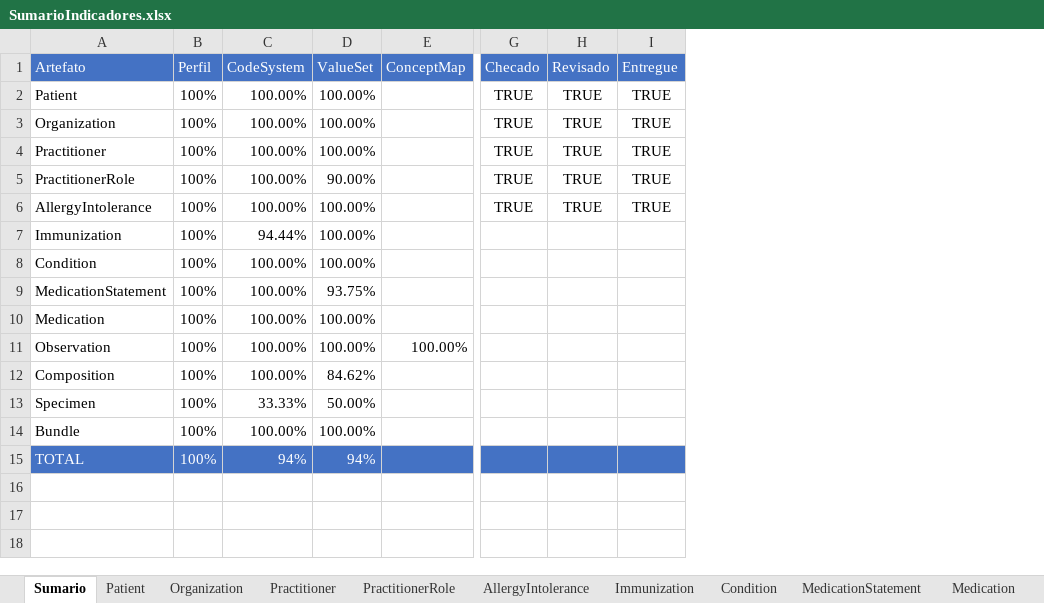
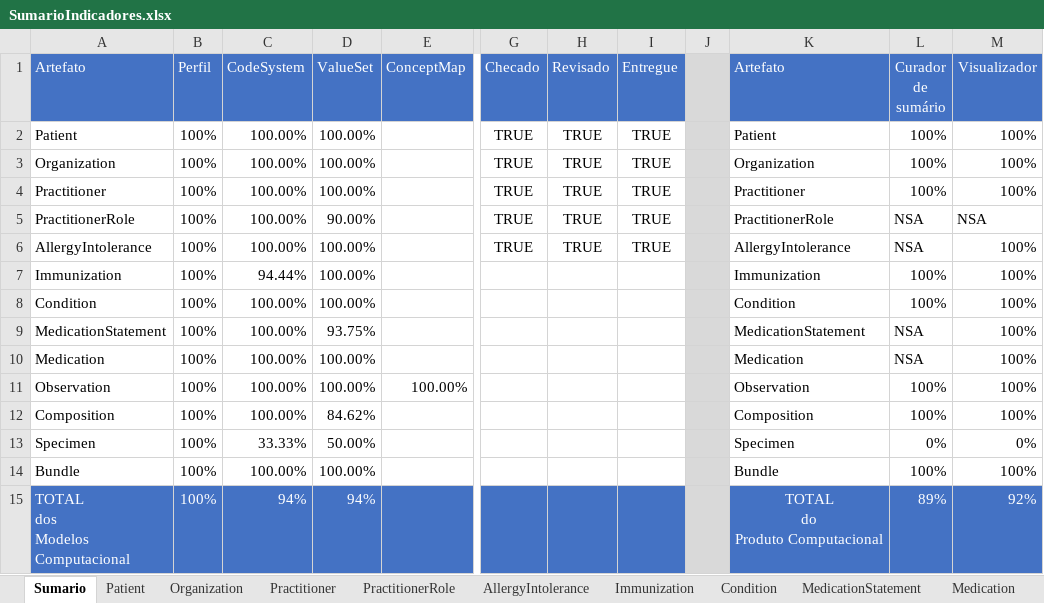
Before and after one commit to moaassis/https-git-codecommit.sa-east-1.amazonaws.com-v1-repos-ips-brasil-documentos, an Excel workbook: Gestão do Projeto/Indicadores/SumarioIndicadores.xlsx, sheet Sumario, drawn as a sheet; only a part is shown, gaps mark what is left out; values as stored, in another font and other column widths than the file's, no borders; charts and pictures not drawn; ↵ is a line break in a cell; the diff names each change by its address in the sheet, - before the commit and + after, or states it on an @@ line.

Commit message:
Adicionada secao de produtos computacionais

```diff
--- a/Gestão do Projeto/Indicadores/SumarioIndicadores.xlsx (sheet Sumario)
+++ b/Gestão do Projeto/Indicadores/SumarioIndicadores.xlsx (sheet Sumario)
+column J, empty
+column K (Artefato), rows 2-15: Patient | Organization | Practitioner | PractitionerRole | AllergyIntolerance | Immunization | Condition | MedicationStatement | Medication | Observation | Composition | Specimen | Bundle | TOTAL ↵ do ↵ Produto Computacional
+column L (Curador de sumário), rows 2-15: 100% | 100% | 100% | NSA | NSA | 100% | 100% | NSA | NSA | 100% | 100% | 0% | 100% | 89%
+column M (Visualizador), rows 2-15: 100% | 100% | 100% | NSA | 100% | 100% | 100% | 100% | 100% | 100% | 100% | 0% | 100% | 92%
-A15 (Artefato): TOTAL
+A15 (Artefato): TOTAL ↵ dos ↵ Modelos ↵ Computacional
```
Also changed, not shown: charts or pictures.
